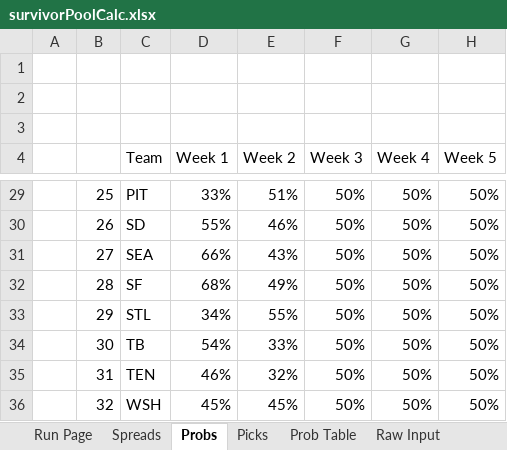
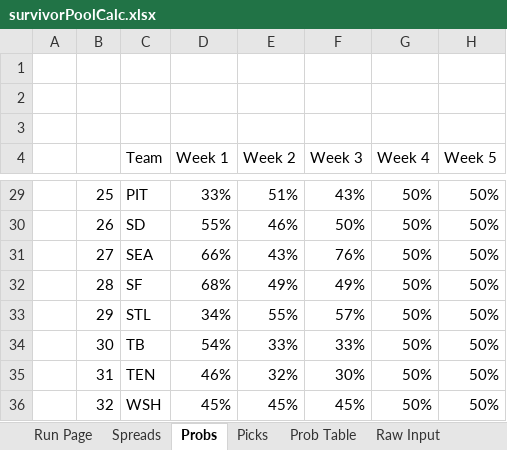
Before and after one commit to rs89/SurvivorPoolOptimizer, an Excel workbook: survivorPoolCalc.xlsx, sheet Probs, drawn as a sheet; only a part is shown, gaps mark what is left out; values as stored, in another font and other column widths than the file's, no borders; conditional formats and table styles not drawn; the diff covers the shown part only; the diff names each change by its address in the sheet, - before the commit and + after, or states it on an @@ line.

```diff
--- a/survivorPoolCalc.xlsx (sheet Probs)
+++ b/survivorPoolCalc.xlsx (sheet Probs)
-F29 (Week 3): 50%
+F29 (Week 3): 43%
-F31 (Week 3): 50%
+F31 (Week 3): 76%
-F32 (Week 3): 50%
+F32 (Week 3): 49%
-F33 (Week 3): 50%
+F33 (Week 3): 57%
-F34 (Week 3): 50%
+F34 (Week 3): 33%
-F35 (Week 3): 50%
+F35 (Week 3): 30%
-F36 (Week 3): 50%
+F36 (Week 3): 45%
```
Also changed, not shown: 21 edited cells and cell formats elsewhere in this sheet, sheet Spreads, sheet Picks, formulas that keep their value, charts or pictures.
